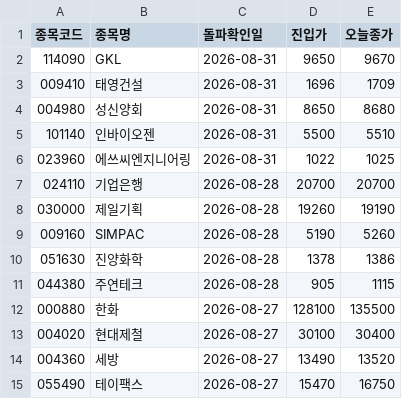
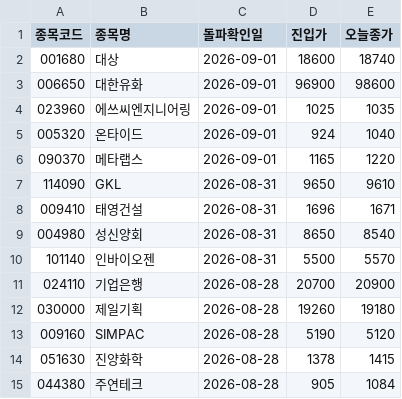
Before and after one commit to nunupop/my-stock-screener, a CSV file: result.csv, drawn as a sheet.

```diff
--- a/result.csv
+++ b/result.csv
@@ -1,15 +1,15 @@
 종목코드,종목명,돌파확인일,진입가,오늘종가
-114090,GKL,2026-08-31,9650,9670
-009410,태영건설,2026-08-31,1696,1709
-004980,성신양회,2026-08-31,8650,8680
-101140,인바이오젠,2026-08-31,5500,5510
-023960,에쓰씨엔지니어링,2026-08-31,1022,1025
-024110,기업은행,2026-08-28,20700,20700
-030000,제일기획,2026-08-28,19260,19190
-009160,SIMPAC,2026-08-28,5190,5260
-051630,진양화학,2026-08-28,1378,1386
-044380,주연테크,2026-08-28,905,1115
-000880,한화,2026-08-27,128100,135500
-004020,현대제철,2026-08-27,30100,30400
-004360,세방,2026-08-27,13490,13520
-055490,테이팩스,2026-08-27,15470,16750
+001680,대상,2026-09-01,18600,18740
+006650,대한유화,2026-09-01,96900,98600
+023960,에쓰씨엔지니어링,2026-09-01,1025,1035
+005320,온타이드,2026-09-01,924,1040
+090370,메타랩스,2026-09-01,1165,1220
+114090,GKL,2026-08-31,9650,9610
+009410,태영건설,2026-08-31,1696,1671
+004980,성신양회,2026-08-31,8650,8540
+101140,인바이오젠,2026-08-31,5500,5570
+024110,기업은행,2026-08-28,20700,20900
+030000,제일기획,2026-08-28,19260,19180
+009160,SIMPAC,2026-08-28,5190,5120
+051630,진양화학,2026-08-28,1378,1415
+044380,주연테크,2026-08-28,905,1084
```
Also changed, not shown: 1 other file.
